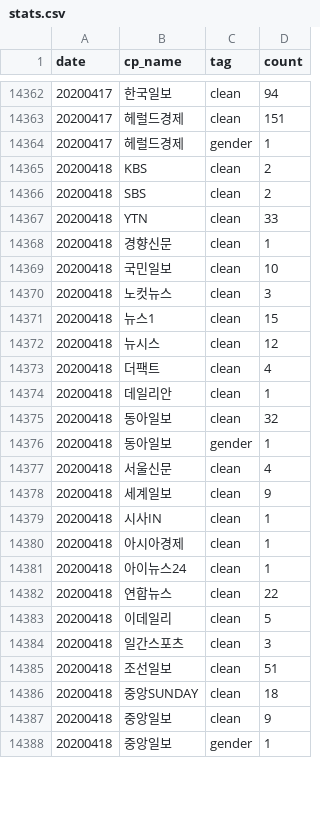
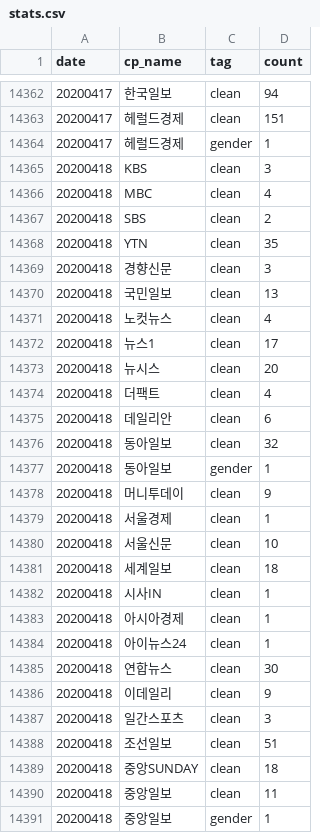
Before and after one commit to newshunter12/done-it-again, a CSV file: _data/stats.csv, drawn as a sheet; only a part is shown, gaps mark what is left out; the diff covers the shown part only.

```diff
--- a/_data/stats.csv
+++ b/_data/stats.csv
@@ -14364,16 +14364,19 @@ date,cp_name,tag,count
 20200417,헤럴드경제,gender,1
-20200418,KBS,clean,2
+20200418,KBS,clean,3
+20200418,MBC,clean,4
 20200418,SBS,clean,2
-20200418,YTN,clean,33
-20200418,경향신문,clean,1
-20200418,국민일보,clean,10
-20200418,노컷뉴스,clean,3
-20200418,뉴스1,clean,15
-20200418,뉴시스,clean,12
+20200418,YTN,clean,35
+20200418,경향신문,clean,3
+20200418,국민일보,clean,13
+20200418,노컷뉴스,clean,4
+20200418,뉴스1,clean,17
+20200418,뉴시스,clean,20
 20200418,더팩트,clean,4
-20200418,데일리안,clean,1
+20200418,데일리안,clean,6
 20200418,동아일보,clean,32
 20200418,동아일보,gender,1
-20200418,서울신문,clean,4
-20200418,세계일보,clean,9
+20200418,머니투데이,clean,9
+20200418,서울경제,clean,1
+20200418,서울신문,clean,10
+20200418,세계일보,clean,18
 20200418,시사IN,clean,1
@@ -14381,4 +14384,4 @@ date,cp_name,tag,count
 20200418,아이뉴스24,clean,1
-20200418,연합뉴스,clean,22
-20200418,이데일리,clean,5
+20200418,연합뉴스,clean,30
+20200418,이데일리,clean,9
 20200418,일간스포츠,clean,3
@@ -14386,3 +14389,3 @@ date,cp_name,tag,count
 20200418,중앙SUNDAY,clean,18
-20200418,중앙일보,clean,9
+20200418,중앙일보,clean,11
 20200418,중앙일보,gender,1
```
Also changed, not shown: 3 edited cells elsewhere in this file, _data/stats_best_cps.csv, _data/stats_daily.csv, 1 other file.
